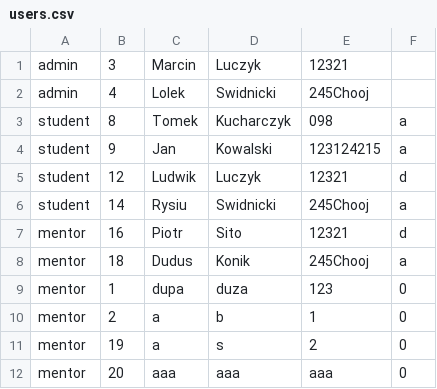
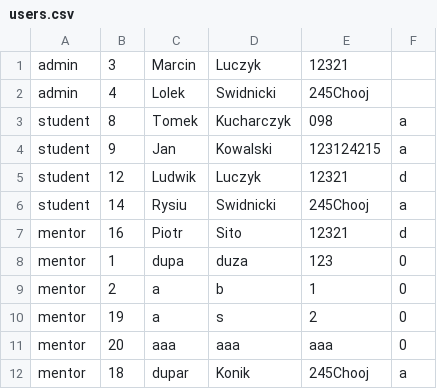
Before and after one commit to jarqprog/qs-szyfratorzy, a CSV file: DataFiles/users.csv, drawn as a sheet; removed rows and columns are numbered as before the commit, all else as after; the diff names each change by its address in the sheet, - before the commit and + after, or states it on an @@ line.

```diff
--- a/DataFiles/users.csv
+++ b/DataFiles/users.csv
-row 8: mentor | 18 | Dudus | Konik | 245Chooj | a
+row 12: mentor | 18 | dupar | Konik | 245Chooj | a
```
Also changed, not shown: 2 other files.
